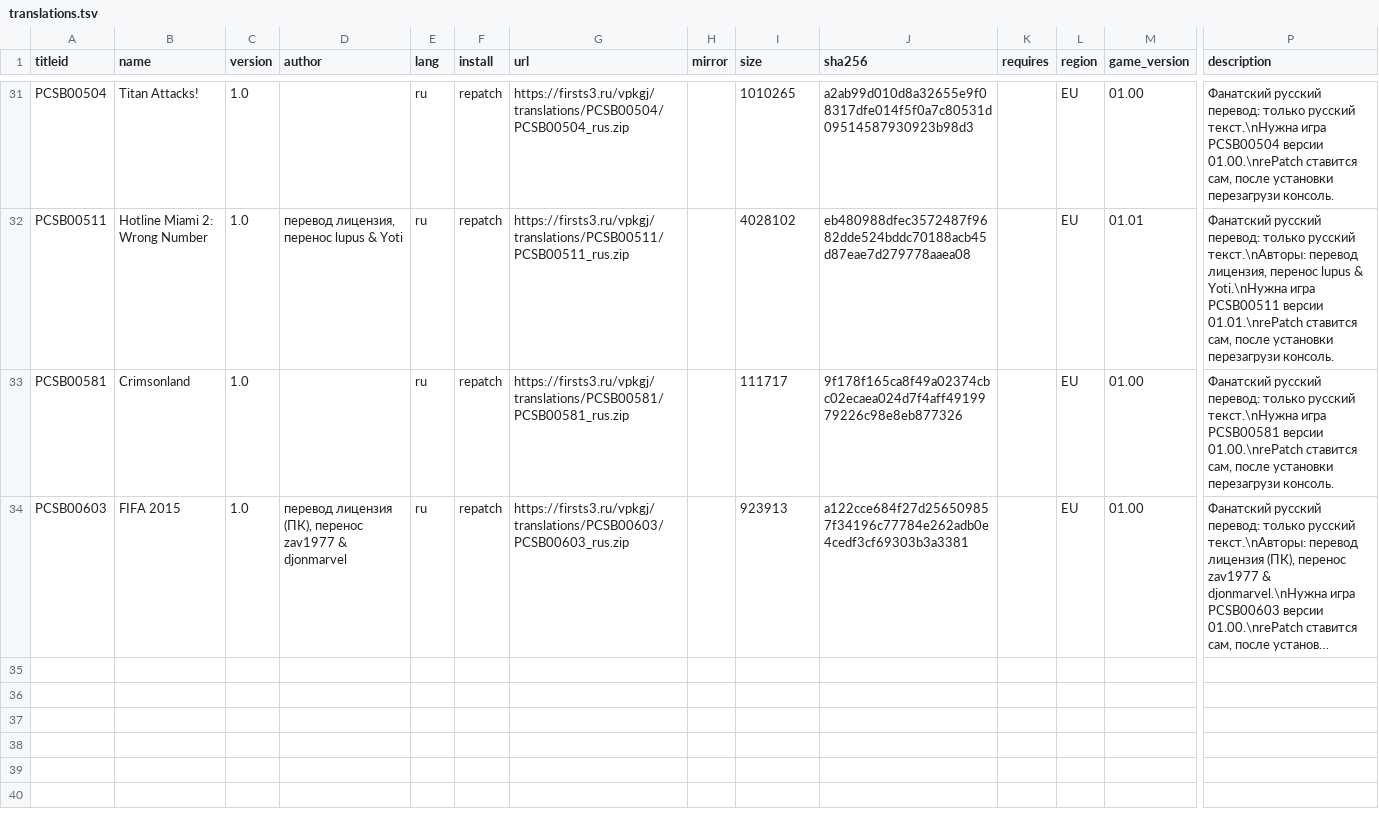
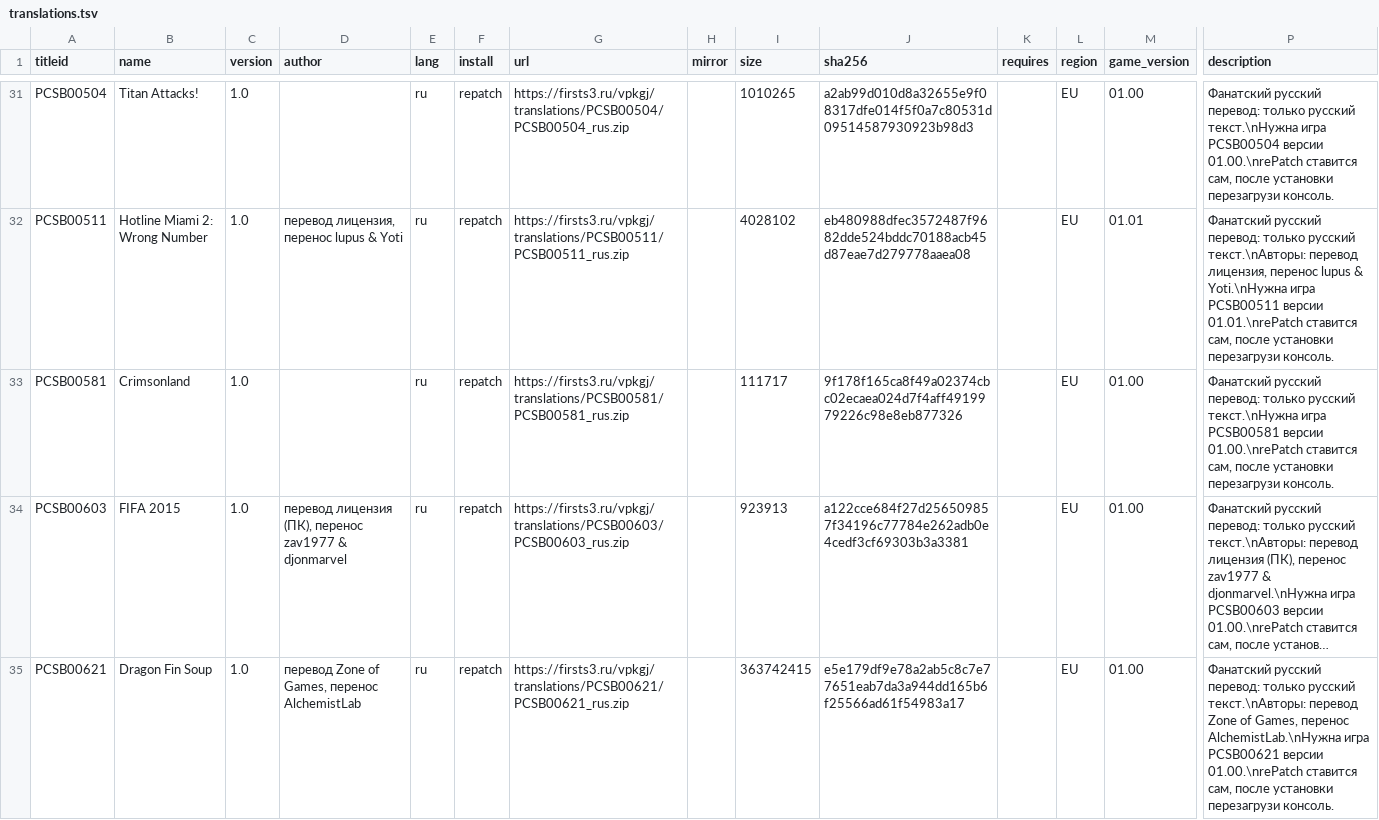
Before and after one commit to Risaro/vpkgj-db, a TSV file: catalog/translations.tsv, drawn as a sheet; only a part is shown, gaps mark what is left out; long unchanged cells end in …; rows hold the shown columns only; the diff names each change by its address in the sheet, - before the commit and + after, or states it on an @@ line.

Commit message:
Avtoobnovlenie kataloga: novye data.zip i perevody

```diff
--- a/catalog/translations.tsv
+++ b/catalog/translations.tsv
+row 35: PCSB00621 | Dragon Fin Soup | 1.0 | перевод Zone of Games, перенос AlchemistLab | ru | repatch | https://firsts3.ru/vpkgj/translations/PCSB00621/PCSB00621_rus.zip |  | 363742415 | e5e179df9e78a2ab5c8c7e77651eab7da3a944dd165b6f25566ad61f54983a17 |  | EU | 01.00 | Фанатский русский перевод: только русский текст.\nАвторы: перевод Zone of Games, перенос AlchemistLab.\nНужна игра PCSB00621 версии 01.00.\nrePatch ставится сам, после установки перезагрузи консоль.
```
Also changed, not shown: 1 other file.
